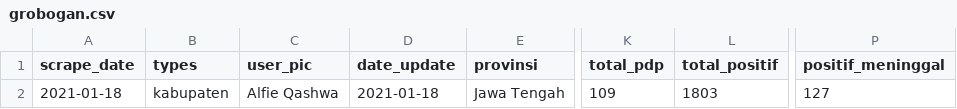
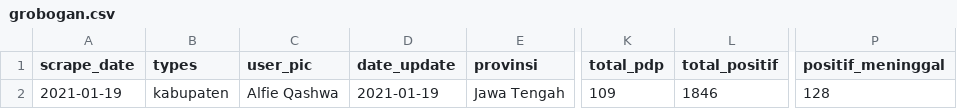
Before and after one commit to alfieqashwa/kominfo-pedulilindungi, a CSV file: ppcrawling/output/grobogan.csv, drawn as a sheet; only a part is shown, gaps mark what is left out; the diff names each change by its address in the sheet, - before the commit and + after, or states it on an @@ line.

```diff
--- a/ppcrawling/output/grobogan.csv
+++ b/ppcrawling/output/grobogan.csv
-A2 (scrape_date): 2021-01-18
+A2 (scrape_date): 2021-01-19
-D2 (date_update): 2021-01-18
+D2 (date_update): 2021-01-19
-L2 (total_positif): 1803
+L2 (total_positif): 1846
-P2 (positif_meninggal): 127
+P2 (positif_meninggal): 128
```
Also changed, not shown: ppcrawling/output/karanganyar.csv, ppcrawling/output/kudus.csv, 4 other files.
